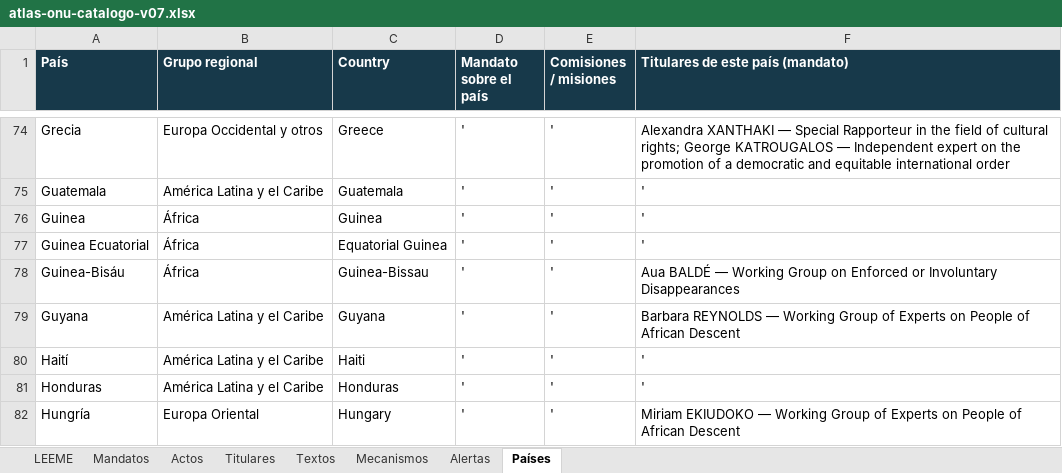
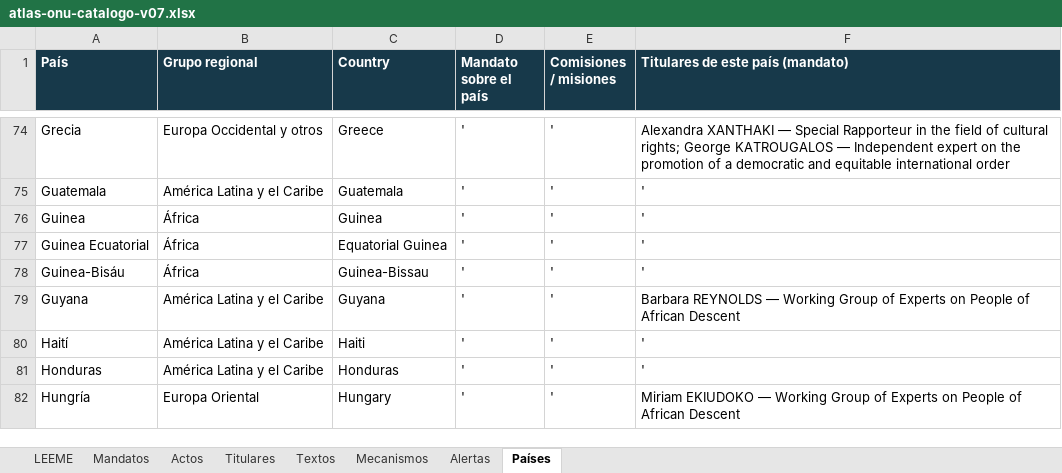
Before and after one commit to sukima-labs/atlasonu, an Excel workbook: data/atlas-onu-catalogo-v07.xlsx, sheet Países, drawn as a sheet; only a part is shown, gaps mark what is left out; values as stored, in another font and other column widths than the file's, no borders; the diff covers the shown part only; the diff names each change by its address in the sheet, - before the commit and + after, or states it on an @@ line.

```diff
--- a/data/atlas-onu-catalogo-v07.xlsx (sheet Países)
+++ b/data/atlas-onu-catalogo-v07.xlsx (sheet Países)
-F78 (Titulares de este país (mandato)): Aua BALDÉ — Working Group on Enforced or Involuntary Disappearances
+F78 (Titulares de este país (mandato)): '
```
Also changed, not shown: 5 edited cells elsewhere in this sheet, sheet Titulares, sheet Alertas, sheet Mandatos, sheet Actos, sheet LEEME, 15 other files.
